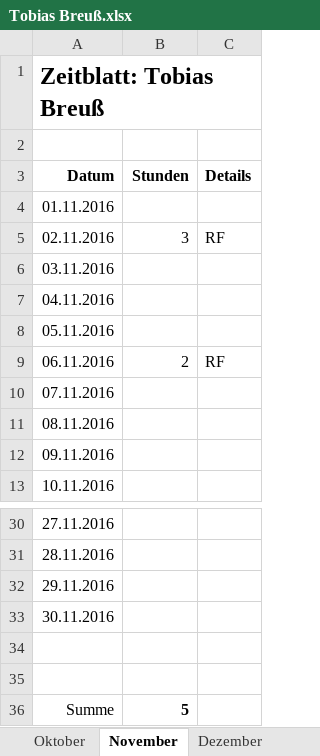
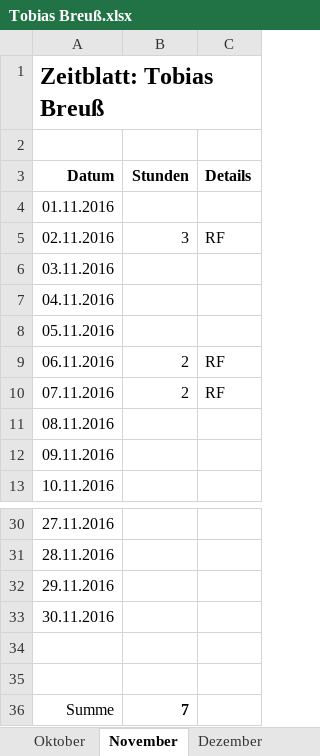
Before and after one commit to ChangeTheCode/AlienHacky, an Excel workbook: Zeitblaetter/Tobias Breuß.xlsx, sheet November, drawn as a sheet; only a part is shown, gaps mark what is left out; values as stored, in another font and other column widths than the file's, no borders; the diff names each change by its address in the sheet, - before the commit and + after, or states it on an @@ line.

Commit message:
zeitblatt

```diff
--- a/Zeitblaetter/Tobias Breuß.xlsx (sheet November)
+++ b/Zeitblaetter/Tobias Breuß.xlsx (sheet November)
-B10 (Stunden): (empty)
+B10 (Stunden): 2
-C10 (Details): (empty)
+C10 (Details): RF
-B36 (Stunden): 5
+B36 (Stunden): 7
```
